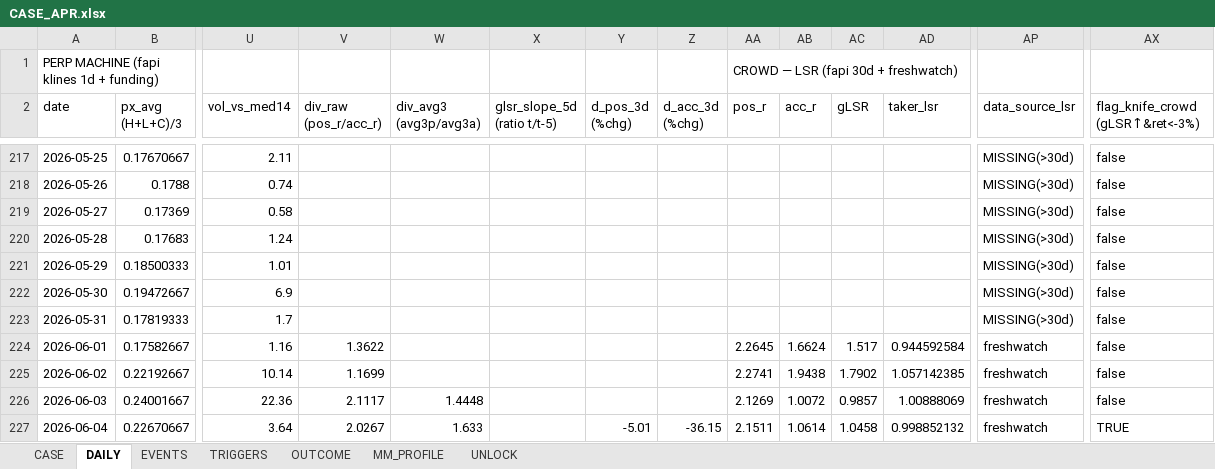
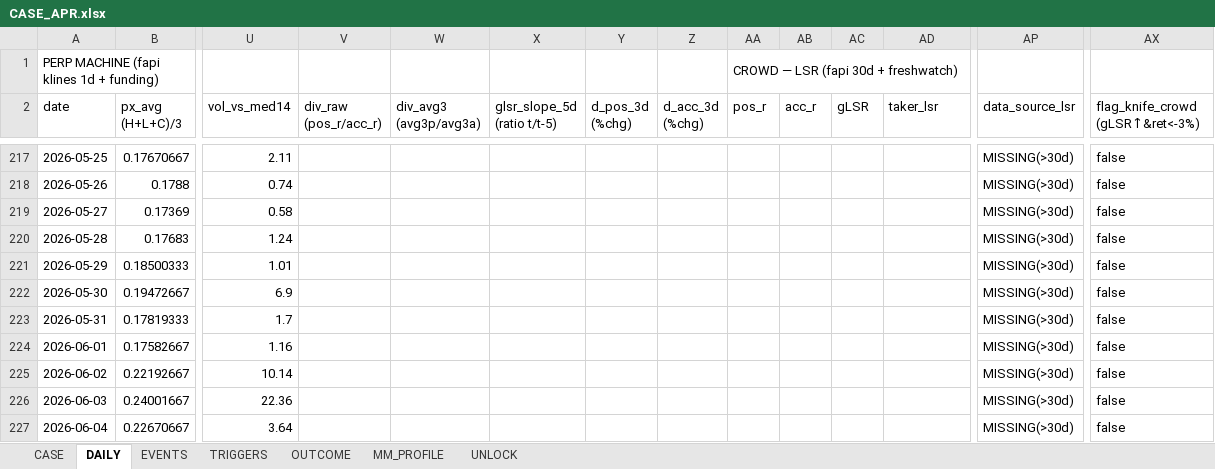
Before and after one commit to Tienbui228/whale_data, an Excel workbook: docs/case_files/CASE_APR.xlsx, sheet DAILY, drawn as a sheet; only a part is shown, gaps mark what is left out; values as stored, in another font and other column widths than the file's, no cell formats; the diff covers the shown part only; the diff names each change by its address in the sheet, - before the commit and + after, or states it on an @@ line.

```diff
--- a/docs/case_files/CASE_APR.xlsx (sheet DAILY)
+++ b/docs/case_files/CASE_APR.xlsx (sheet DAILY)
-V224 (div_raw (pos_r/acc_r)): 1.3622
+V224 (div_raw (pos_r/acc_r)): (empty)
-AA224 (pos_r): 2.2645
+AA224 (pos_r): (empty)
-AB224 (acc_r): 1.6624
+AB224 (acc_r): (empty)
-AC224 (gLSR): 1.517
+AC224 (gLSR): (empty)
-AD224 (taker_lsr): 0.944592584
+AD224 (taker_lsr): (empty)
-AP224:AP227 (data_source_lsr): freshwatch
+AP224:AP227 (data_source_lsr): MISSING(>30d)
-V225 (div_raw (pos_r/acc_r)): 1.1699
+V225 (div_raw (pos_r/acc_r)): (empty)
-AA225 (pos_r): 2.2741
+AA225 (pos_r): (empty)
-AB225 (acc_r): 1.9438
+AB225 (acc_r): (empty)
-AC225 (gLSR): 1.7902
+AC225 (gLSR): (empty)
-AD225 (taker_lsr): 1.057142385
+AD225 (taker_lsr): (empty)
-V226 (div_raw (pos_r/acc_r)): 2.1117
+V226 (div_raw (pos_r/acc_r)): (empty)
-W226 (div_avg3 (avg3p/avg3a)): 1.4448
+W226 (div_avg3 (avg3p/avg3a)): (empty)
-AA226 (pos_r): 2.1269
+AA226 (pos_r): (empty)
-AB226 (acc_r): 1.0072
+AB226 (acc_r): (empty)
-AC226 (gLSR): 0.9857
+AC226 (gLSR): (empty)
-AD226 (taker_lsr): 1.00888069
+AD226 (taker_lsr): (empty)
-V227 (div_raw (pos_r/acc_r)): 2.0267
+V227 (div_raw (pos_r/acc_r)): (empty)
-W227 (div_avg3 (avg3p/avg3a)): 1.633
+W227 (div_avg3 (avg3p/avg3a)): (empty)
-Y227 (d_pos_3d (%chg)): -5.01
+Y227 (d_pos_3d (%chg)): (empty)
-Z227 (d_acc_3d (%chg)): -36.15
+Z227 (d_acc_3d (%chg)): (empty)
-AA227 (pos_r): 2.1511
+AA227 (pos_r): (empty)
-AB227 (acc_r): 1.0614
+AB227 (acc_r): (empty)
-AC227 (gLSR): 1.0458
+AC227 (gLSR): (empty)
-AD227 (taker_lsr): 0.998852132
+AD227 (taker_lsr): (empty)
-AX227 (flag_knife_crowd (gLSR↑&ret<-3%)): TRUE
+AX227 (flag_knife_crowd (gLSR↑&ret<-3%)): false
```
Also changed, not shown: 4 added rows and 763 edited cells elsewhere in this sheet, sheet EVENTS, sheet CASE, cell formats, docs/case_files/CASE_AIN.xlsx, docs/case_files/CASE_GUA.xlsx, 2 other files.
